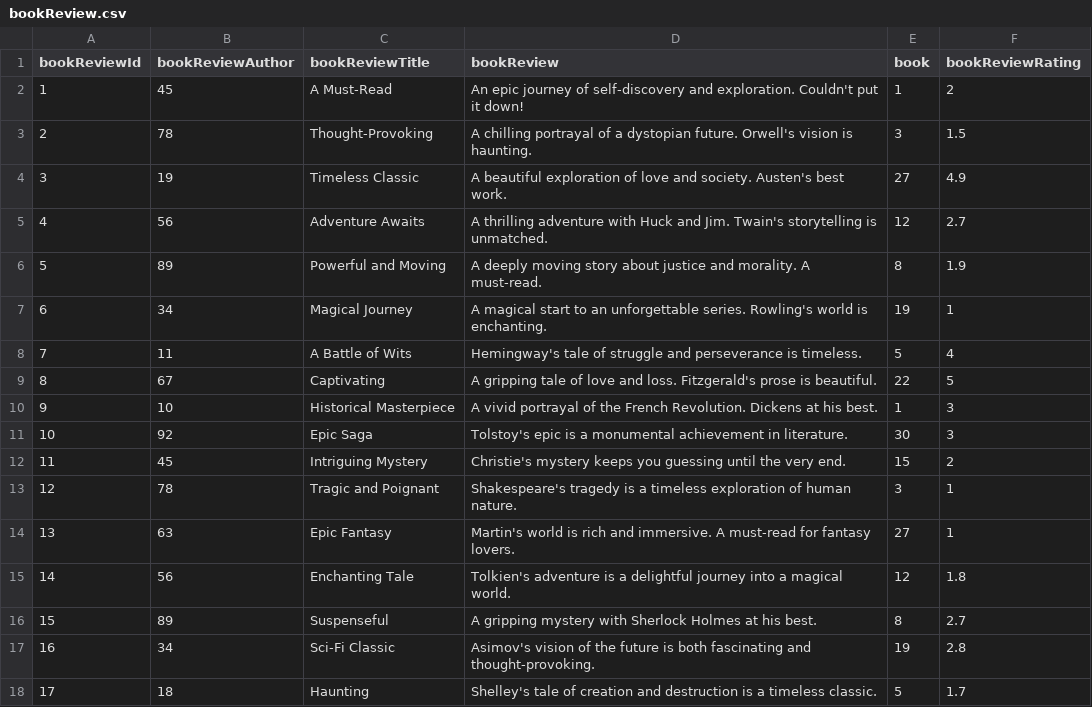
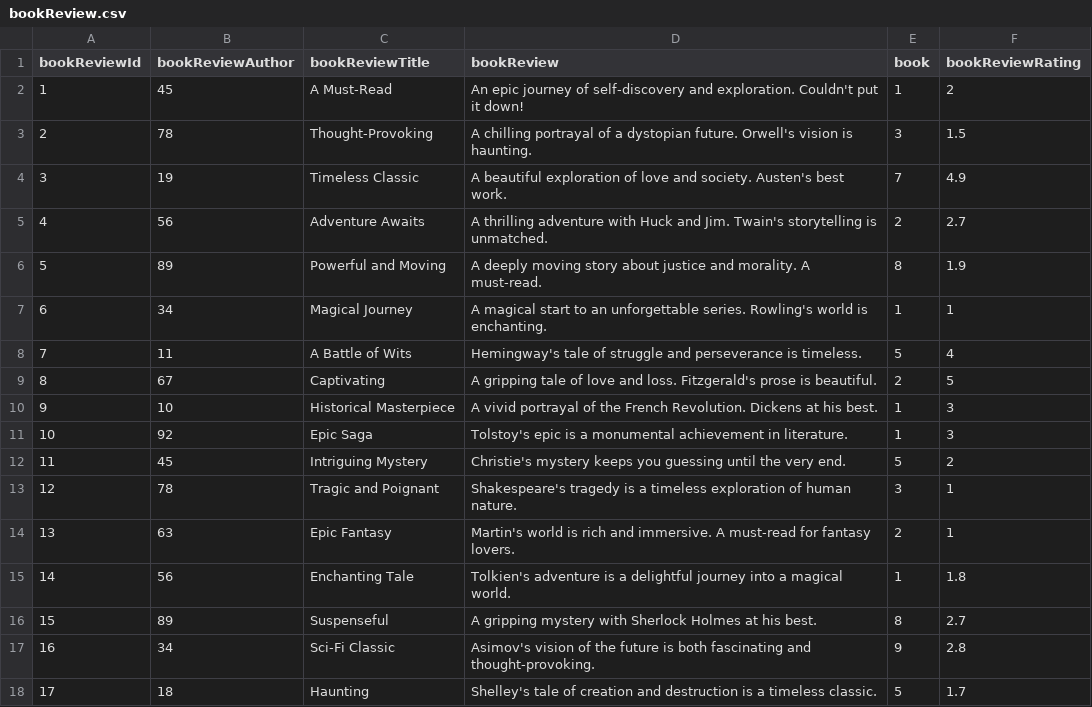
Before and after one commit to KaushalPrajapat/book-gallery, a CSV file: bookGallery_be/src/main/resources/bookReview.csv, drawn as a sheet; only a part is shown; the diff covers the shown part only.

```diff
--- a/bookGallery_be/src/main/resources/bookReview.csv
+++ b/bookGallery_be/src/main/resources/bookReview.csv
@@ -3,16 +3,16 @@ bookReviewId,bookReviewAuthor,bookReviewTitle,bookReview,book,bookReviewRating
 2,78,"Thought-Provoking","A chilling portrayal of a dystopian future. Orwell's vision is haunting.",3,1.5
-3,19,"Timeless Classic","A beautiful exploration of love and society. Austen's best work.",27,4.9
-4,56,"Adventure Awaits","A thrilling adventure with Huck and Jim. Twain's storytelling is unmatched.",12,2.7
+3,19,"Timeless Classic","A beautiful exploration of love and society. Austen's best work.",7,4.9
+4,56,"Adventure Awaits","A thrilling adventure with Huck and Jim. Twain's storytelling is unmatched.",2,2.7
 5,89,"Powerful and Moving","A deeply moving story about justice and morality. A must-read.",8,1.9
-6,34,"Magical Journey","A magical start to an unforgettable series. Rowling's world is enchanting.",19,1
+6,34,"Magical Journey","A magical start to an unforgettable series. Rowling's world is enchanting.",1,1
 7,11,"A Battle of Wits","Hemingway's tale of struggle and perseverance is timeless.",5,4
-8,67,"Captivating","A gripping tale of love and loss. Fitzgerald's prose is beautiful.",22,5
+8,67,"Captivating","A gripping tale of love and loss. Fitzgerald's prose is beautiful.",2,5
 9,10,"Historical Masterpiece","A vivid portrayal of the French Revolution. Dickens at his best.",1,3
-10,92,"Epic Saga","Tolstoy's epic is a monumental achievement in literature.",30,3
-11,45,"Intriguing Mystery","Christie's mystery keeps you guessing until the very end.",15,2
+10,92,"Epic Saga","Tolstoy's epic is a monumental achievement in literature.",1,3
+11,45,"Intriguing Mystery","Christie's mystery keeps you guessing until the very end.",5,2
 12,78,"Tragic and Poignant","Shakespeare's tragedy is a timeless exploration of human nature.",3,1
-13,63,"Epic Fantasy","Martin's world is rich and immersive. A must-read for fantasy lovers.",27,1
-14,56,"Enchanting Tale","Tolkien's adventure is a delightful journey into a magical world.",12,1.8
+13,63,"Epic Fantasy","Martin's world is rich and immersive. A must-read for fantasy lovers.",2,1
+14,56,"Enchanting Tale","Tolkien's adventure is a delightful journey into a magical world.",1,1.8
 15,89,"Suspenseful","A gripping mystery with Sherlock Holmes at his best.",8,2.7
-16,34,"Sci-Fi Classic","Asimov's vision of the future is both fascinating and thought-provoking.",19,2.8
+16,34,"Sci-Fi Classic","Asimov's vision of the future is both fascinating and thought-provoking.",9,2.8
 17,18,"Haunting","Shelley's tale of creation and destruction is a timeless classic.",5,1.7
```
Also changed, not shown: 20 edited cells elsewhere in this file, bookGallery_be/src/main/resources/book.csv, 32 other files.
